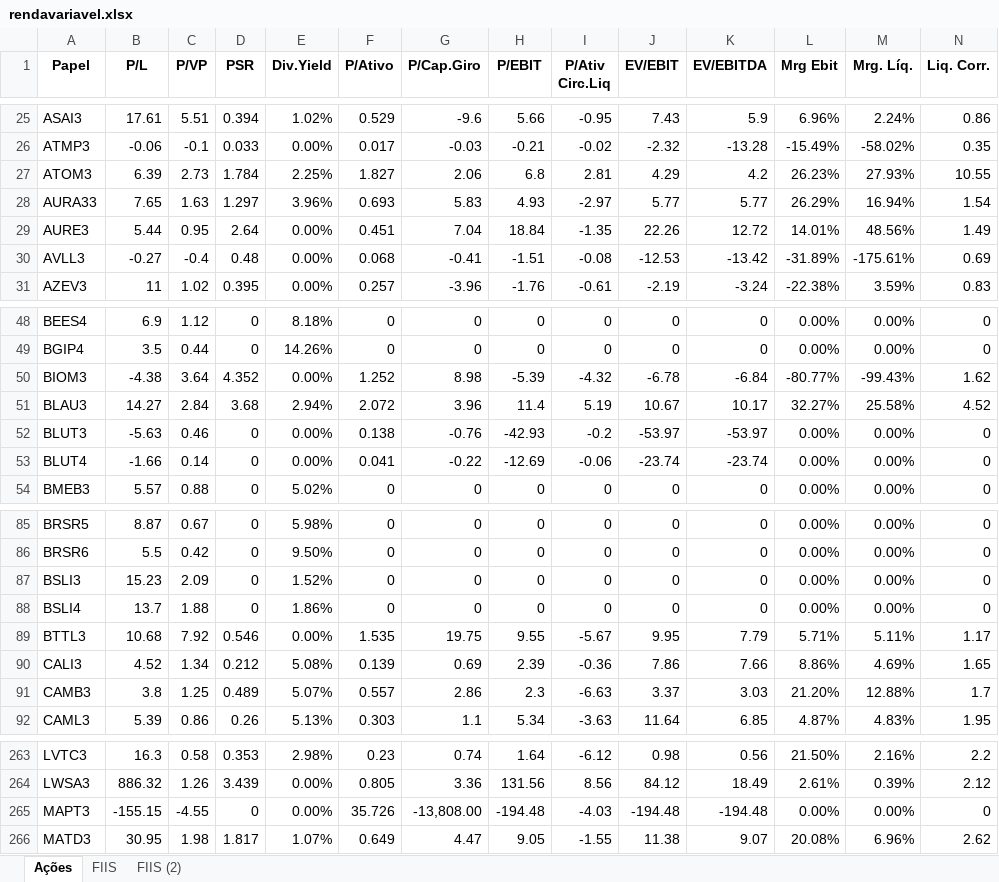
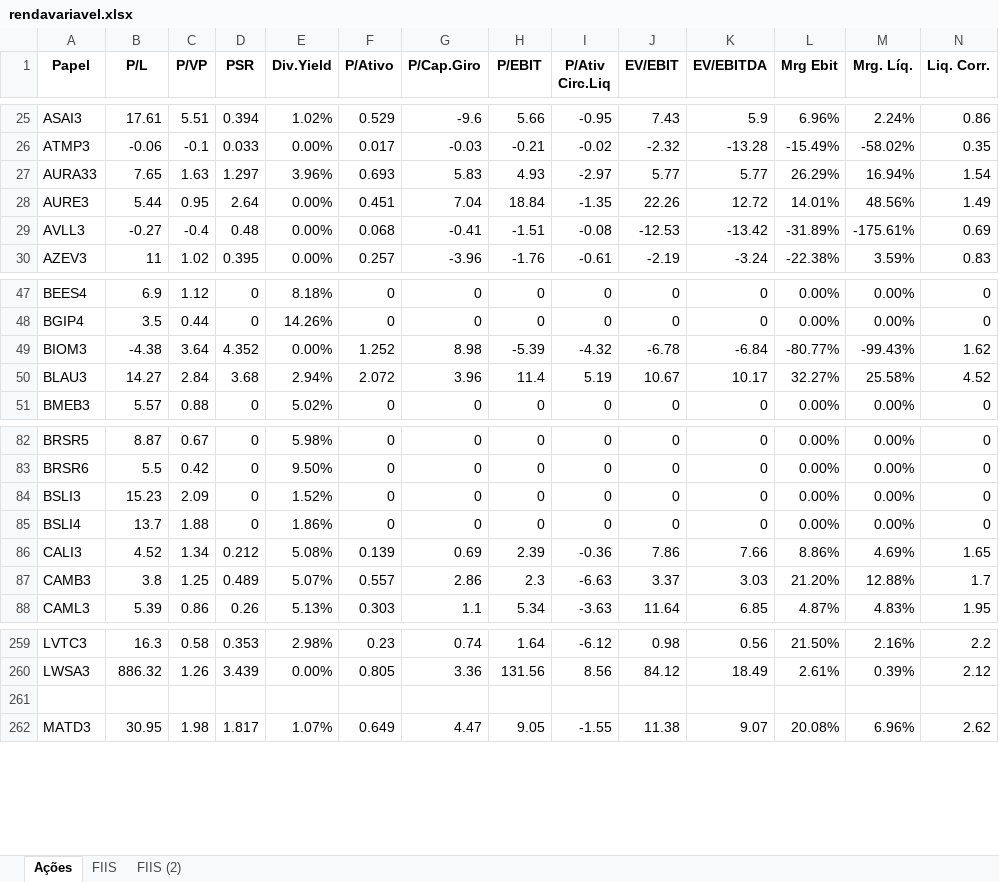
Before and after one commit to EduardoSampaio/infoinvestbr, an Excel workbook: src/infoinvestbr/src/analise/rendavariavel.xlsx, sheet Ações, drawn as a sheet; only a part is shown, gaps mark what is left out; values as stored, in another font and other column widths than the file's, no borders; conditional formats not drawn; removed rows and columns are numbered as before the commit, all else as after; rows hold the shown columns only; the diff names each change by its address in the sheet, - before the commit and + after, or states it on an @@ line.

```diff
--- a/src/infoinvestbr/src/analise/rendavariavel.xlsx (sheet Ações)
+++ b/src/infoinvestbr/src/analise/rendavariavel.xlsx (sheet Ações)
-row 27: ATOM3 | 6.39 | 2.73 | 1.784 | 2.25% | 1.827 | 2.06 | 6.8 | 2.81 | 4.29 | 4.2 | 26.23% | 27.93% | 10.55
-row 52: BLUT3 | -5.63 | 0.46 | 0 | 0.00% | 0.138 | -0.76 | -42.93 | -0.2 | -53.97 | -53.97 | 0.00% | 0.00% | 0
-row 53: BLUT4 | -1.66 | 0.14 | 0 | 0.00% | 0.041 | -0.22 | -12.69 | -0.06 | -23.74 | -23.74 | 0.00% | 0.00% | 0
-row 89: BTTL3 | 10.68 | 7.92 | 0.546 | 0.00% | 1.535 | 19.75 | 9.55 | -5.67 | 9.95 | 7.79 | 5.71% | 5.11% | 1.17
-row 261: MAPT3 | -155.15 | -4.55 | 0 | 0.00% | 35.726 | -13,808.00 | -194.48 | -4.03 | -194.48 | -194.48 | 0.00% | 0.00% | 0
+row 261: (empty)
```
Also changed, not shown: 5 other files.
